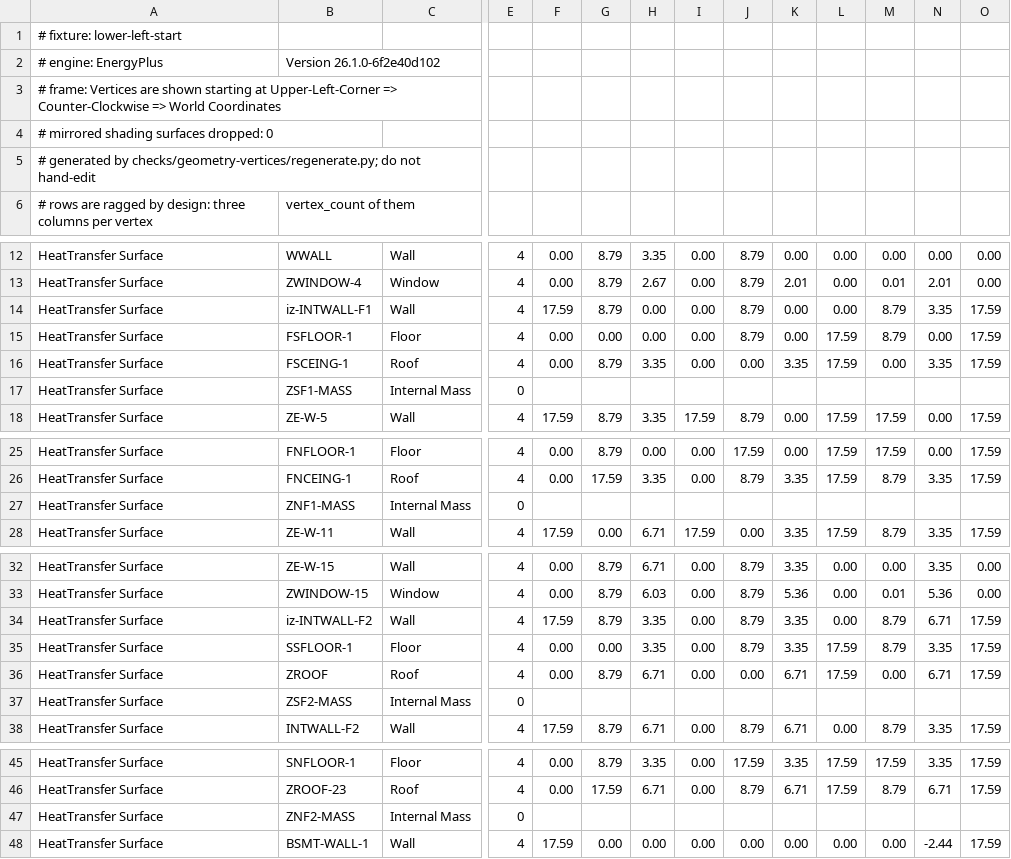
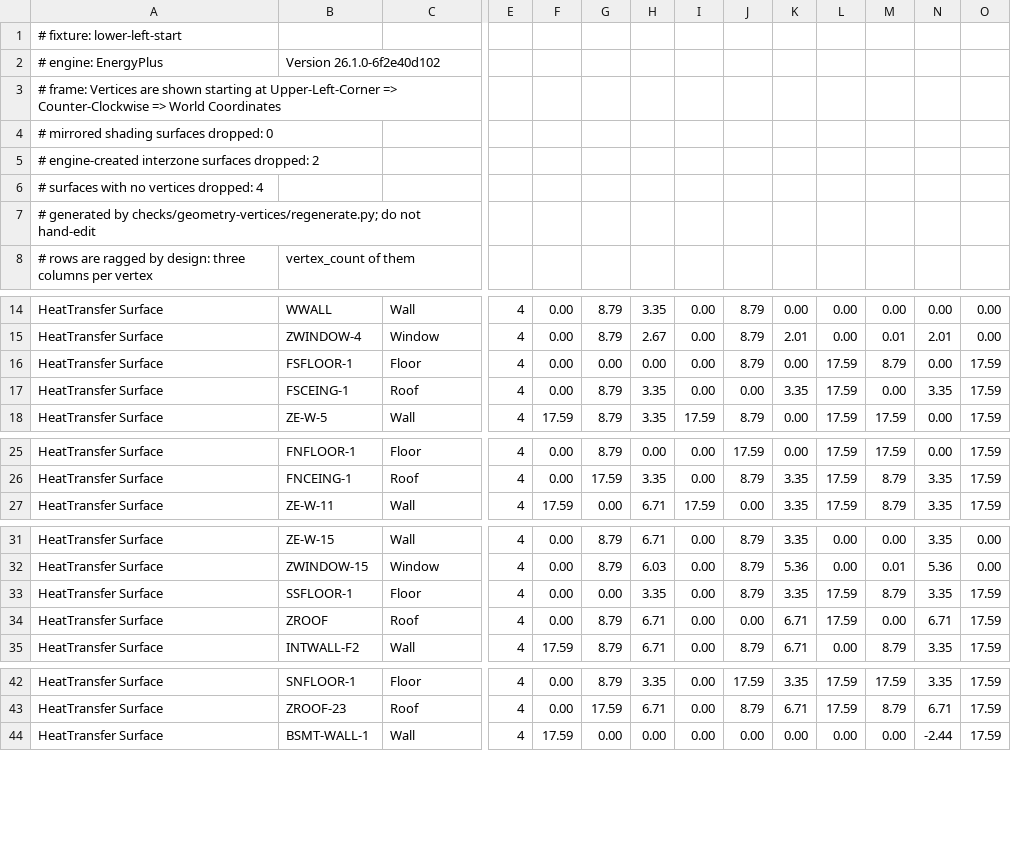
Before and after one commit to idfkit/idfkit-conformance, a CSV file: checks/geometry-vertices/expected/lower-left-start.csv, drawn as a sheet; only a part is shown, gaps mark what is left out; removed rows and columns are numbered as before the commit, all else as after; rows hold the shown columns only; the diff names each change by its address in the sheet, - before the commit and + after, or states it on an @@ line.

Commit message:
Compare per coordinate, and drop the surfaces the engine invented
Both corrections came out of running the check against a real extractor
for the first time. Neither is about the resolution rule, which was right.

PER COORDINATE, NOT BY DISTANCE. The tolerance was derived as half the
last place the report prints, which is a claim about ONE NUMBER, and then
applied to the Euclidean distance between two points. Three coordinates
each a legal 0.005 out give a distance of 0.00866: over tolerance without
a single coordinate disagreeing by more than the report can express. That
is not theoretical. 44 of 234 surfaces failed, every one between 0.0054
and 0.0073 m. Comparing per coordinate passes all 234.

The fixture table gains the case that tells the two apart, a vertex 3 mm
out on all three axes, which distance calls 0.0052 and fails. Without it
the table did not constrain the choice.

THREE KINDS OF ROW ARE THE ENGINE'S, NOT THE MODEL'S. The report
describes the surfaces EnergyPlus ended up with. It creates a mirrored
twin of every detailed shading surface (Mir-), synthesises the other side
of any surface whose boundary condition names a Zone rather than a
Surface (iz-), and reports InternalMass, which states an area and a
construction and no geometry at all, with #Sides of zero. 52 rows across
the set. No extractor should produce any of them, and leaving the last in
would hand the runner an empty ring to compare.

Each count goes in its expectation's header, so every exclusion is
auditable from the expectation alone. regenerate.py recognises the two
prefixes as the engine's own conventions and deliberately does not parse
the model to decide what is in it: using a library under test to shape an
expectation is how an oracle stops being one.

279 surfaces under expectation, not 295. The specification's 331 was
right about the report and wrong about what an extractor should produce.

```diff
--- a/checks/geometry-vertices/expected/lower-left-start.csv
+++ b/checks/geometry-vertices/expected/lower-left-start.csv
+row 5: # engine-created interzone surfaces dropped: 2
+row 6: # surfaces with no vertices dropped: 4
-row 14: HeatTransfer Surface | iz-INTWALL-F1 | Wall | 4 | 17.59 | 8.79 | 0.00 | 0.00 | 8.79 | 0.00 | 0.00 | 8.79 | 3.35 | 17.59
-row 17: HeatTransfer Surface | ZSF1-MASS | Internal Mass | 0
-row 27: HeatTransfer Surface | ZNF1-MASS | Internal Mass | 0
-row 34: HeatTransfer Surface | iz-INTWALL-F2 | Wall | 4 | 17.59 | 8.79 | 3.35 | 0.00 | 8.79 | 3.35 | 0.00 | 8.79 | 6.71 | 17.59
-row 37: HeatTransfer Surface | ZSF2-MASS | Internal Mass | 0
-row 47: HeatTransfer Surface | ZNF2-MASS | Internal Mass | 0
```
Also changed, not shown: checks/geometry-vertices/expected/clockwise-entry.csv, checks/geometry-vertices/expected/north-axis-multizone.csv, 10 other files.
